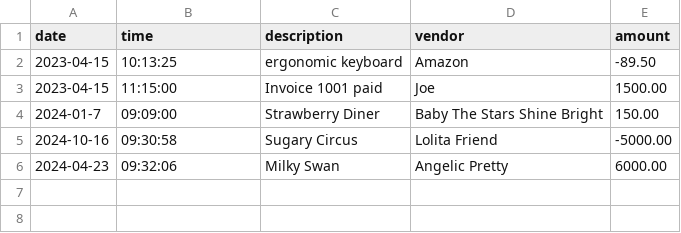
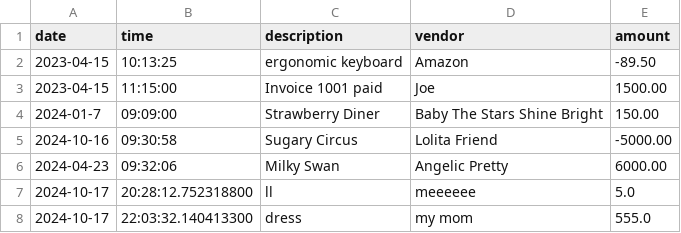
Before and after one commit to Torivia/CapstoneProject, a CSV file: src/transactions.csv, drawn as a sheet.

```diff
--- a/src/transactions.csv
+++ b/src/transactions.csv
@@ -6 +6,3 @@
 2024-04-23|09:32:06|Milky Swan|Angelic Pretty|6000.00
+2024-10-17|20:28:12.752318800|ll|meeeeee|5.0
+2024-10-17|22:03:32.140413300|dress|my mom|555.0
```
Also changed, not shown: 3 other files.
